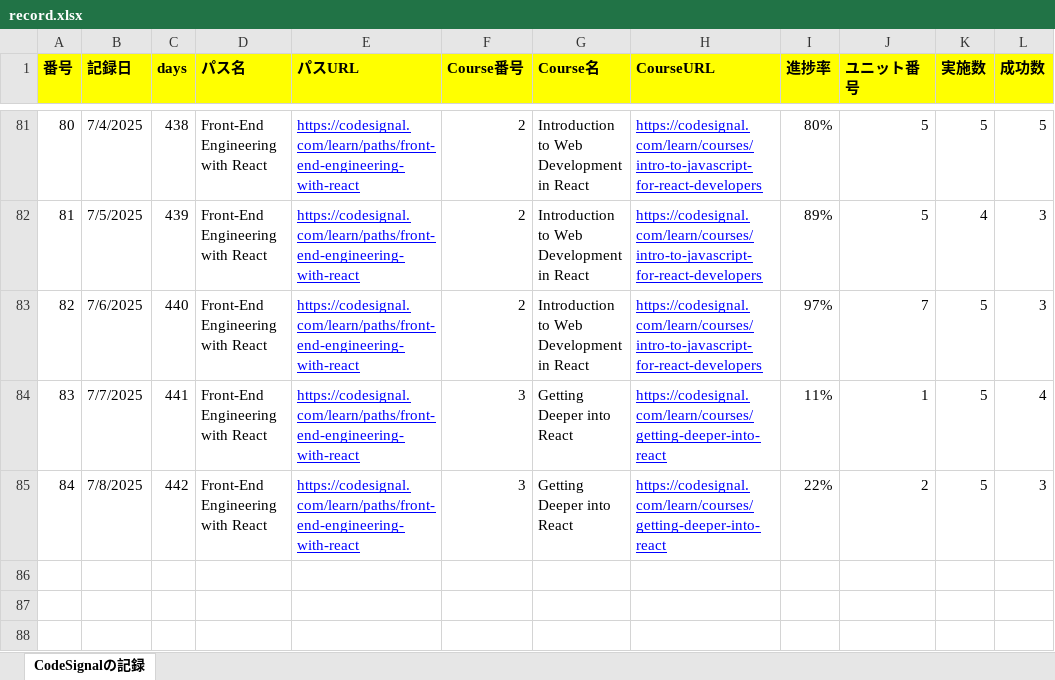
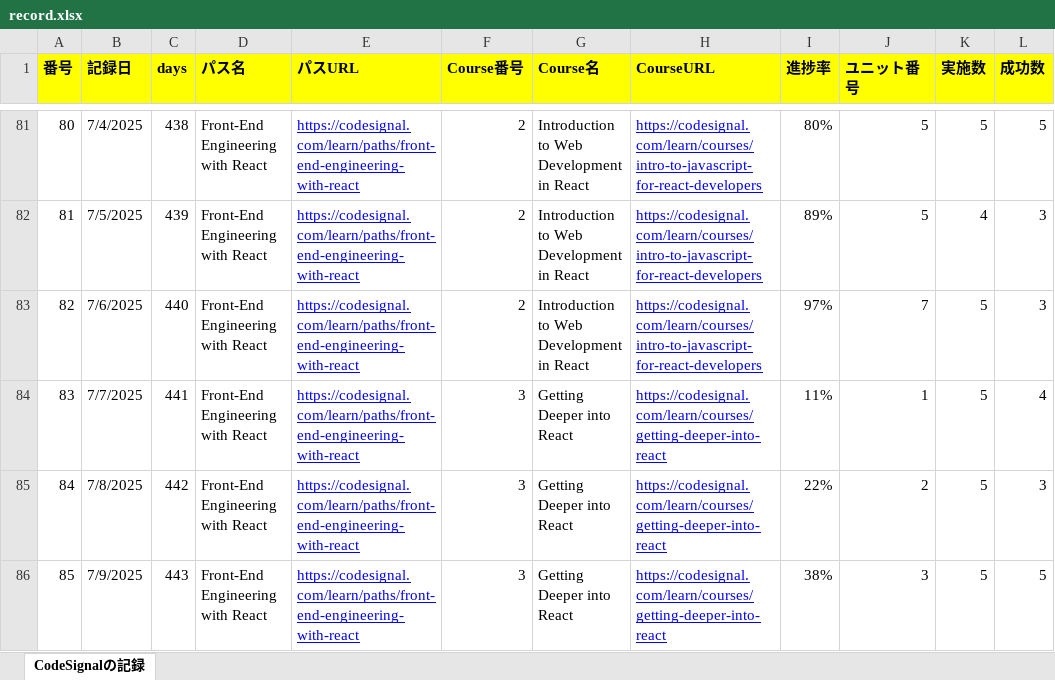
Before and after one commit to KenichiroArai/Blog, an Excel workbook: docs/CodeSignal/record.xlsx, sheet CodeSignalの記録, drawn as a sheet; only a part is shown, gaps mark what is left out; values as stored, in another font and other column widths than the file's, no borders; the diff names each change by its address in the sheet, - before the commit and + after, or states it on an @@ line.

```diff
--- a/docs/CodeSignal/record.xlsx (sheet CodeSignalの記録)
+++ b/docs/CodeSignal/record.xlsx (sheet CodeSignalの記録)
+row 86: 85 | 7/9/2025 | 443 | Front-End Engineering with React | https://codesignal.com/learn/paths/front-end-engineering-with-react | 3 | Getting Deeper into React | https://codesignal.com/learn/courses/getting-deeper-into-react | 38% | 3 | 5 | 5
```
Also changed, not shown: docs/Cursor/record.xlsx.
